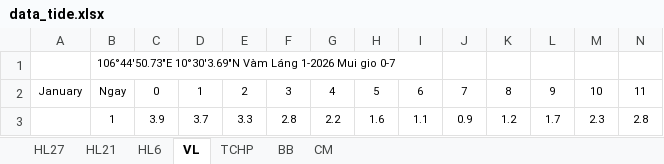
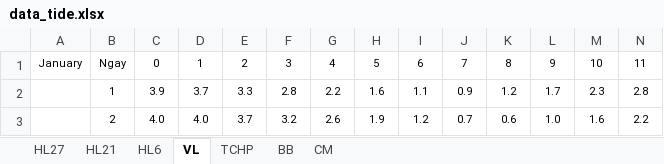
Before and after one commit to tancangpilot/monthlytideSNP, an Excel workbook: data_tide.xlsx, sheet VL, drawn as a sheet; only a part is shown; the shorter side is filled out with more unchanged rows; values as stored, in another font and other column widths than the file's, no borders; rows hold the shown columns only; the diff names each change by its address in the sheet, - before the commit and + after, or states it on an @@ line.

Commit message:
Add files via upload

```diff
--- a/data_tide.xlsx (sheet VL)
+++ b/data_tide.xlsx (sheet VL)
-row 1:  | 106°44'50.73"E 10°30'3.69"N Vàm Láng 1-2026 Mui gio 0-7
```
